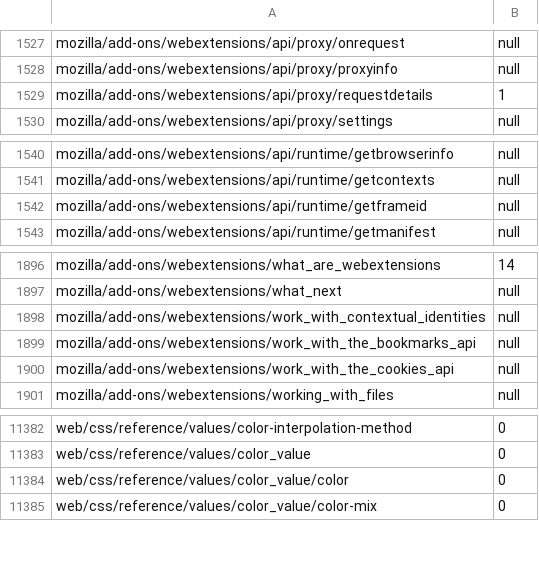
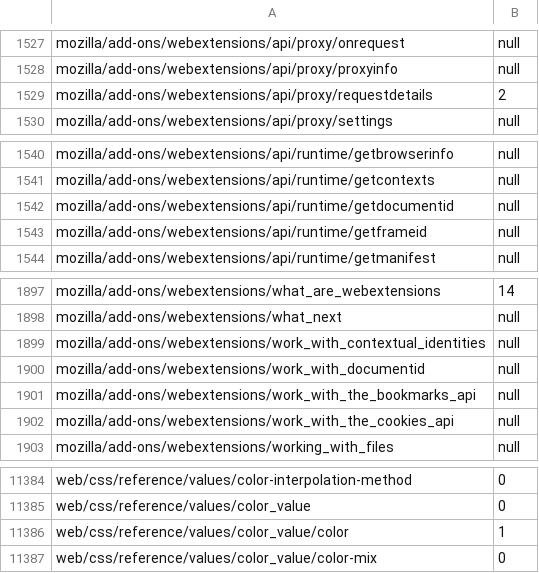
Before and after one commit to tristantheb/history-content-stats, a CSV file: statistics/parity-fr.csv, drawn as a sheet; only a part is shown, gaps mark what is left out.

```diff
--- a/statistics/parity-fr.csv
+++ b/statistics/parity-fr.csv
@@ -1528,3 +1528,3 @@ mozilla/add-ons/webextensions/api/proxy/onrequest,null
 mozilla/add-ons/webextensions/api/proxy/proxyinfo,null
-mozilla/add-ons/webextensions/api/proxy/requestdetails,1
+mozilla/add-ons/webextensions/api/proxy/requestdetails,2
 mozilla/add-ons/webextensions/api/proxy/settings,null
@@ -1541,2 +1541,3 @@ mozilla/add-ons/webextensions/api/runtime/getbrowserinfo,null
 mozilla/add-ons/webextensions/api/runtime/getcontexts,null
+mozilla/add-ons/webextensions/api/runtime/getdocumentid,null
 mozilla/add-ons/webextensions/api/runtime/getframeid,null
@@ -1898,2 +1899,3 @@ mozilla/add-ons/webextensions/what_next,null
 mozilla/add-ons/webextensions/work_with_contextual_identities,null
+mozilla/add-ons/webextensions/work_with_documentid,null
 mozilla/add-ons/webextensions/work_with_the_bookmarks_api,null
@@ -11383,3 +11385,3 @@ web/css/reference/values/color-interpolation-method,0
 web/css/reference/values/color_value,0
-web/css/reference/values/color_value/color,0
+web/css/reference/values/color_value/color,1
 web/css/reference/values/color_value/color-mix,0
```
Also changed, not shown: statistics/parity-de.csv, statistics/parity-ja.csv, 8 other files.
